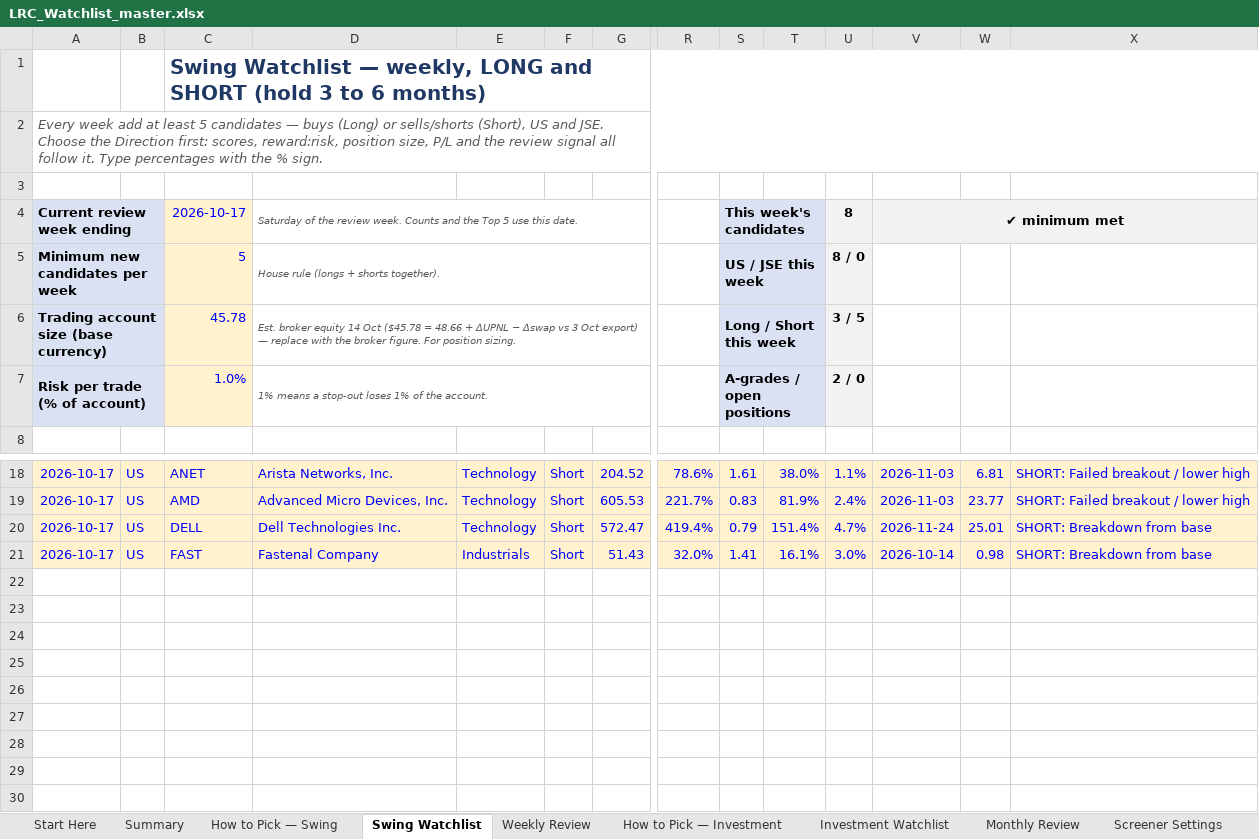
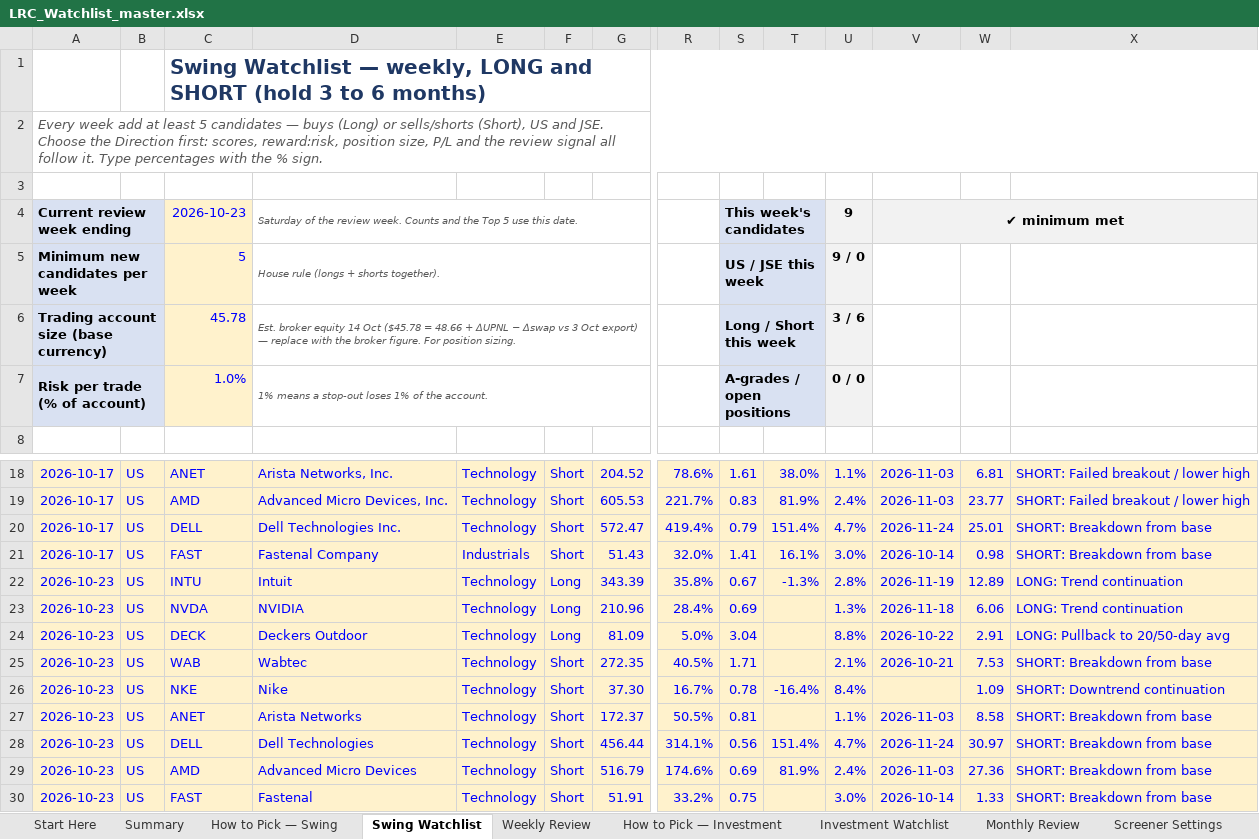
Before and after one commit to LeagoRifumo/lrc-website, an Excel workbook: templates/LRC_Watchlist_master.xlsx, sheet Swing Watchlist, drawn as a sheet; only a part is shown, gaps mark what is left out; values as stored, in another font and other column widths than the file's, no borders; charts and pictures and conditional formats not drawn; rows hold the shown columns only; the diff names each change by its address in the sheet, - before the commit and + after, or states it on an @@ line.

```diff
--- a/templates/LRC_Watchlist_master.xlsx (sheet Swing Watchlist)
+++ b/templates/LRC_Watchlist_master.xlsx (sheet Swing Watchlist)
-C4: 2026-10-17
+C4: 2026-10-23
-U4: 8
+U4: 9
-U5: 8 / 0
+U5: 9 / 0
-U6: 3 / 5
+U6: 3 / 6
-U7: 2 / 0
+U7: 0 / 0
+row 22: 2026-10-23 | US | INTU | Intuit | Technology | Long | 343.39 | 35.8% | 0.67 | -1.3% | 2.8% | 2026-11-19 | 12.89 | LONG: Trend continuation
+row 23: 2026-10-23 | US | NVDA | NVIDIA | Technology | Long | 210.96 | 28.4% | 0.69 |  | 1.3% | 2026-11-18 | 6.06 | LONG: Trend continuation
+row 24: 2026-10-23 | US | DECK | Deckers Outdoor | Technology | Long | 81.09 | 5.0% | 3.04 |  | 8.8% | 2026-10-22 | 2.91 | LONG: Pullback to 20/50-day avg
+row 25: 2026-10-23 | US | WAB | Wabtec | Technology | Short | 272.35 | 40.5% | 1.71 |  | 2.1% | 2026-10-21 | 7.53 | SHORT: Breakdown from base
+row 26: 2026-10-23 | US | NKE | Nike | Technology | Short | 37.30 | 16.7% | 0.78 | -16.4% | 8.4% |  | 1.09 | SHORT: Downtrend continuation
+row 27: 2026-10-23 | US | ANET | Arista Networks | Technology | Short | 172.37 | 50.5% | 0.81 |  | 1.1% | 2026-11-03 | 8.58 | SHORT: Breakdown from base
+row 28: 2026-10-23 | US | DELL | Dell Technologies | Technology | Short | 456.44 | 314.1% | 0.56 | 151.4% | 4.7% | 2026-11-24 | 30.97 | SHORT: Breakdown from base
+row 29: 2026-10-23 | US | AMD | Advanced Micro Devices | Technology | Short | 516.79 | 174.6% | 0.69 | 81.9% | 2.4% | 2026-11-03 | 27.36 | SHORT: Breakdown from base
+row 30: 2026-10-23 | US | FAST | Fastenal | Technology | Short | 51.91 | 33.2% | 0.75 |  | 3.0% | 2026-10-14 | 1.33 | SHORT: Breakdown from base
```
Also changed, not shown: sheet Summary, sheet Weekly Review, hidden cells, charts or pictures, 1 other file.
